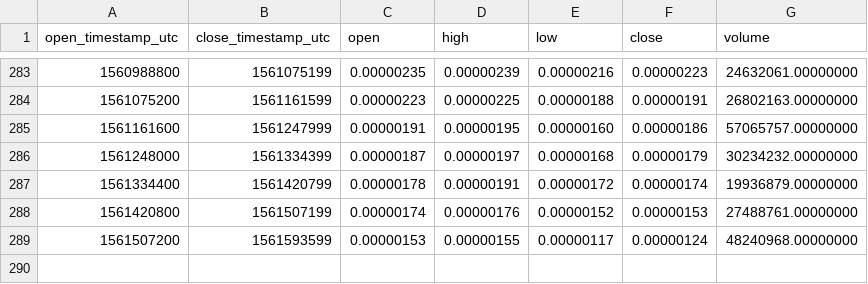
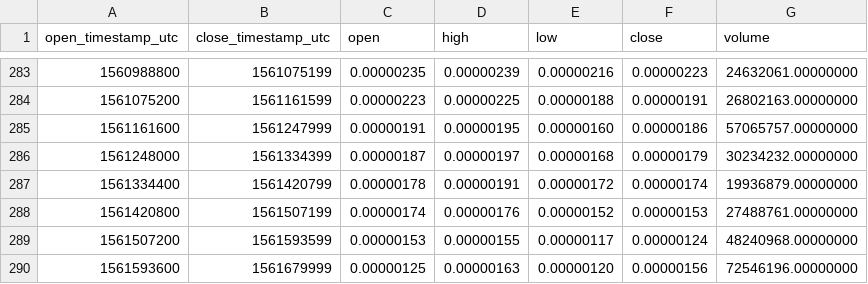
Before and after one commit to cryptobigbro/binance-GOBTC, a CSV file: binance-GOBTC-1d.csv, drawn as a sheet; only a part is shown, gaps mark what is left out.

```diff
--- a/binance-GOBTC-1d.csv
+++ b/binance-GOBTC-1d.csv
@@ -289 +289,2 @@ open_timestamp_utc,close_timestamp_utc,open,high,low,close,volume
 1561507200,1561593599,0.00000153,0.00000155,0.00000117,0.00000124,48240968.00000000
+1561593600,1561679999,0.00000125,0.00000163,0.00000120,0.00000156,72546196.00000000
```
Also changed, not shown: binance-GOBTC-1h.csv.
